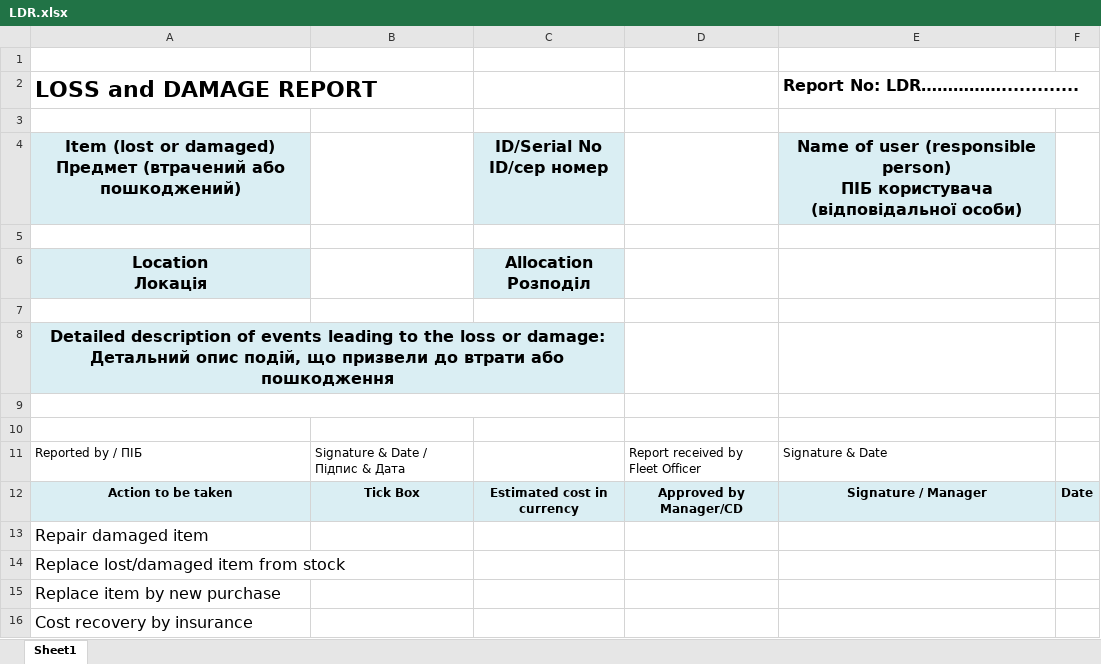
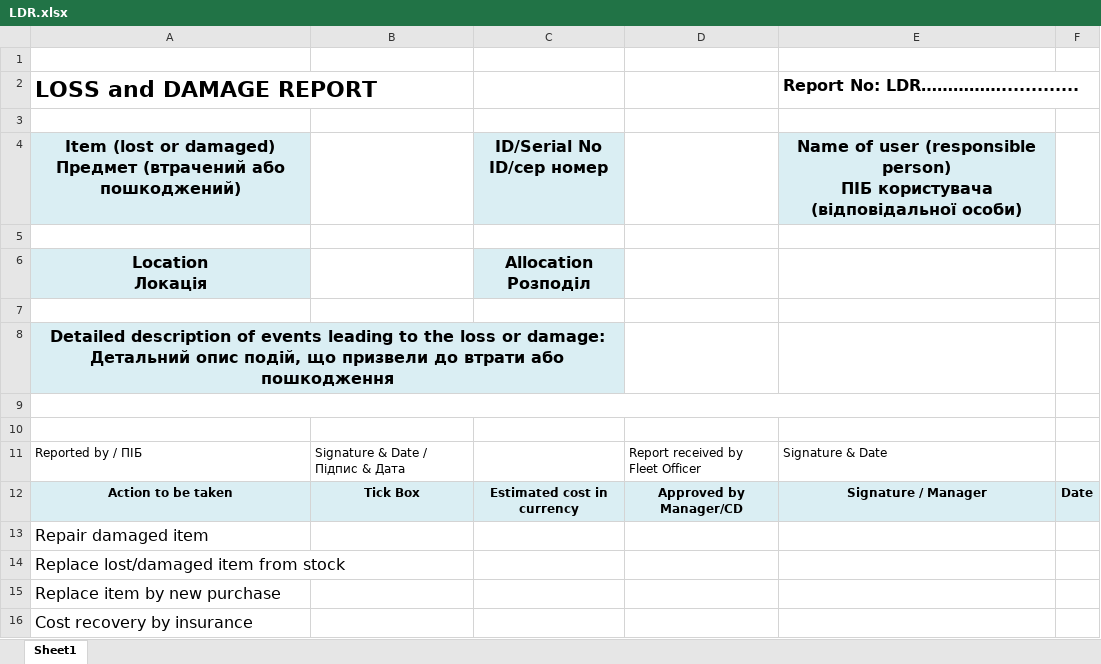
Before and after one commit to Roodszzz/NPA_Fleet_bot, an Excel workbook: excel/LDR.xlsx, sheet Sheet1, drawn as a sheet; only a part is shown; values as stored, in another font and other column widths than the file's, no borders; charts and pictures not drawn; the diff names each change by its address in the sheet, - before the commit and + after, or states it on an @@ line.

```diff
--- a/excel/LDR.xlsx (sheet Sheet1)
+++ b/excel/LDR.xlsx (sheet Sheet1)
-B8:C8 fill: none
+B8:C8 fill: #DAEEF3
-A9:C9 merged
+A9:E9 merged
```
Also changed, not shown: charts or pictures, 3 other files.
